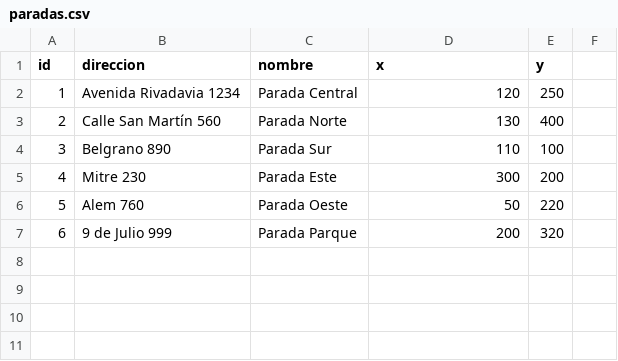
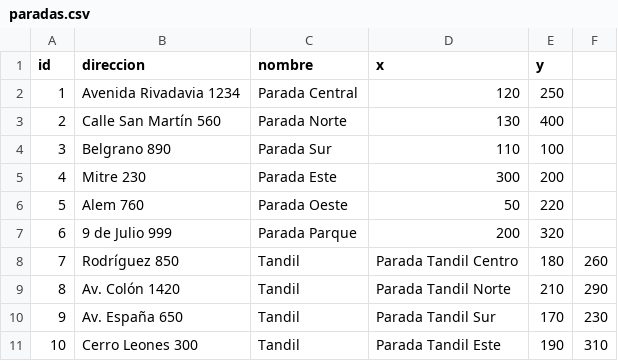
Before and after one commit to julietasosa143/ArquitecturasWeb_2025, a CSV file: tpe/microservicio-stop/src/main/resources/csv_files/paradas.csv, drawn as a sheet; the diff names each change by its address in the sheet, - before the commit and + after, or states it on an @@ line.

Commit message:
empieza inciso f
# Conflicts:
#	tpe/microservicio-user/src/main/java/org/example/microserviciouser/controller/UsuarioController.java

```diff
--- a/tpe/microservicio-stop/src/main/resources/csv_files/paradas.csv
+++ b/tpe/microservicio-stop/src/main/resources/csv_files/paradas.csv
+row 8: 7 | Rodríguez 850 | Tandil | Parada Tandil Centro | 180 | 260
+row 9: 8 | Av. Colón 1420 | Tandil | Parada Tandil Norte | 210 | 290
+row 10: 9 | Av. España 650 | Tandil | Parada Tandil Sur | 170 | 230
+row 11: 10 | Cerro Leones 300 | Tandil | Parada Tandil Este | 190 | 310
```
Also changed, not shown: tpe/microservicio-scooter/src/main/resources/csv_files/monopatines.csv, 6 other files.
